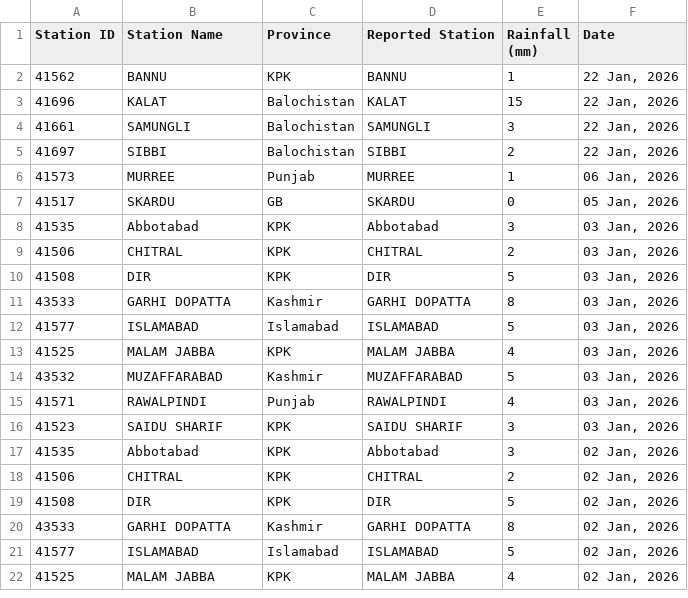
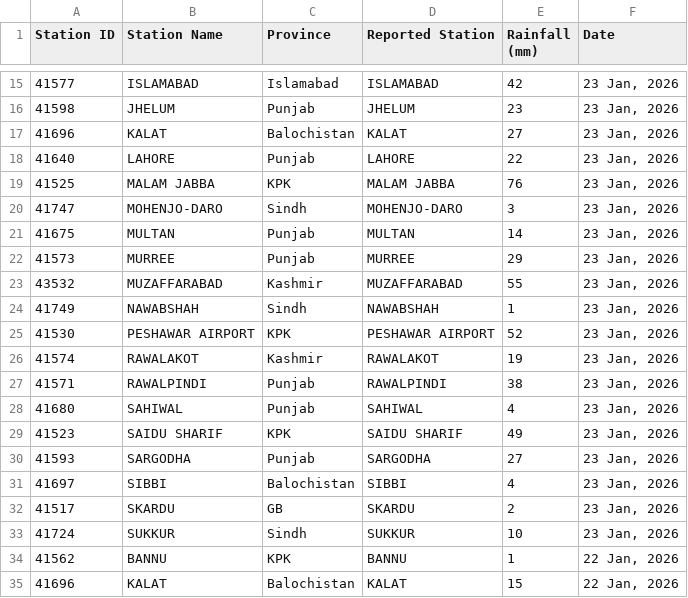
Before and after one commit to muhammadshah10/pakistan-rainfall-scraper, a CSV file: testRainfall.csv, drawn as a sheet; only a part is shown, gaps mark what is left out; the shorter side is filled out with more unchanged rows; the diff covers the shown part only.

```diff
--- a/testRainfall.csv
+++ b/testRainfall.csv
@@ -2 +15,20 @@
+41577,ISLAMABAD,Islamabad,ISLAMABAD,42,"23 Jan, 2026"
+41598,JHELUM,Punjab,JHELUM,23,"23 Jan, 2026"
+41696,KALAT,Balochistan,KALAT,27,"23 Jan, 2026"
+41640,LAHORE,Punjab,LAHORE,22,"23 Jan, 2026"
+41525,MALAM JABBA,KPK,MALAM JABBA,76,"23 Jan, 2026"
+41747,MOHENJO-DARO,Sindh,MOHENJO-DARO,3,"23 Jan, 2026"
+41675,MULTAN,Punjab,MULTAN,14,"23 Jan, 2026"
+41573,MURREE,Punjab,MURREE,29,"23 Jan, 2026"
+43532,MUZAFFARABAD,Kashmir,MUZAFFARABAD,55,"23 Jan, 2026"
+41749,NAWABSHAH,Sindh,NAWABSHAH,1,"23 Jan, 2026"
+41530,PESHAWAR AIRPORT,KPK,PESHAWAR AIRPORT,52,"23 Jan, 2026"
+41574,RAWALAKOT,Kashmir,RAWALAKOT,19,"23 Jan, 2026"
+41571,RAWALPINDI,Punjab,RAWALPINDI,38,"23 Jan, 2026"
+41680,SAHIWAL,Punjab,SAHIWAL,4,"23 Jan, 2026"
+41523,SAIDU SHARIF,KPK,SAIDU SHARIF,49,"23 Jan, 2026"
+41593,SARGODHA,Punjab,SARGODHA,27,"23 Jan, 2026"
+41697,SIBBI,Balochistan,SIBBI,4,"23 Jan, 2026"
+41517,SKARDU,GB,SKARDU,2,"23 Jan, 2026"
+41724,SUKKUR,Sindh,SUKKUR,10,"23 Jan, 2026"
 41562,BANNU,KPK,BANNU,1,"22 Jan, 2026"
```
Also changed, not shown: 13 added rows elsewhere in this file.
